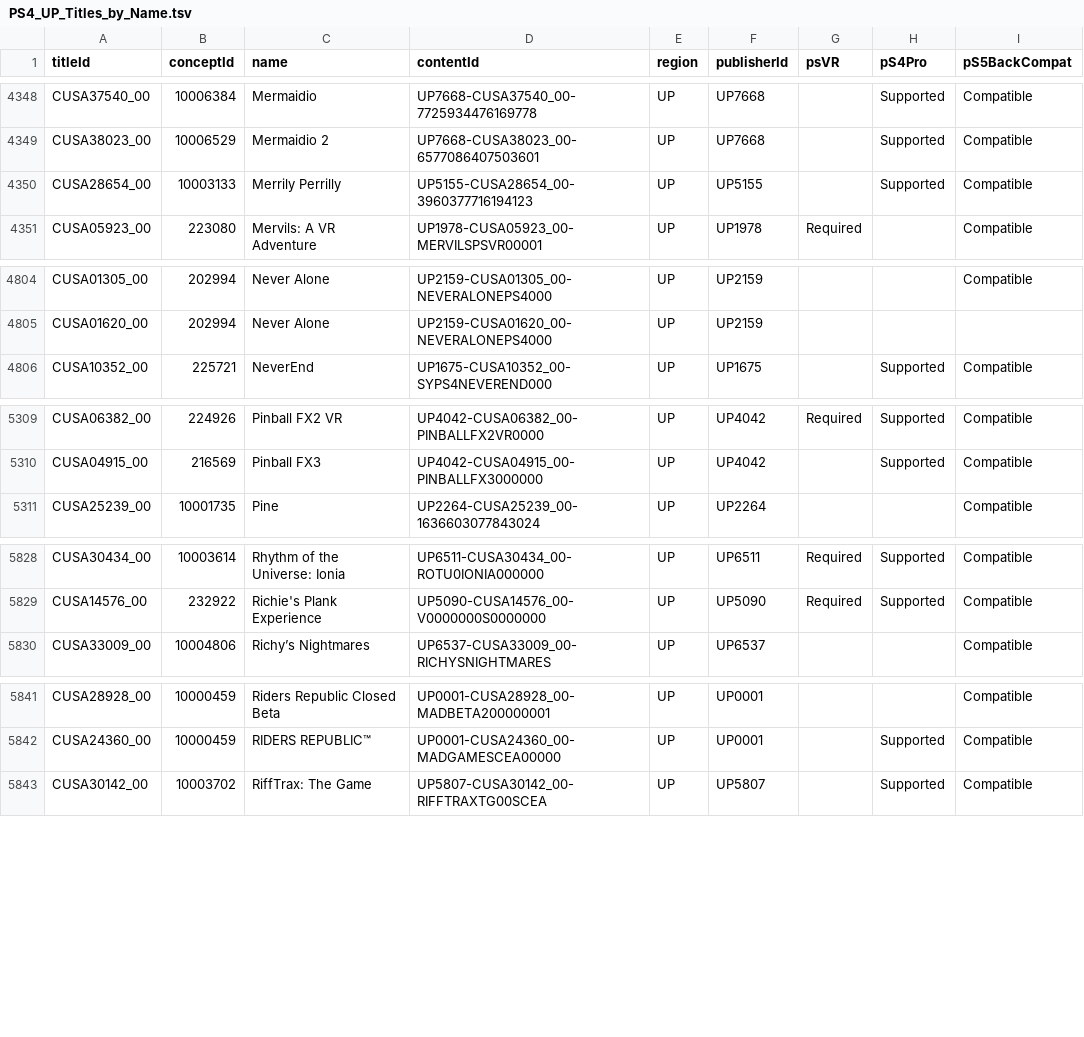
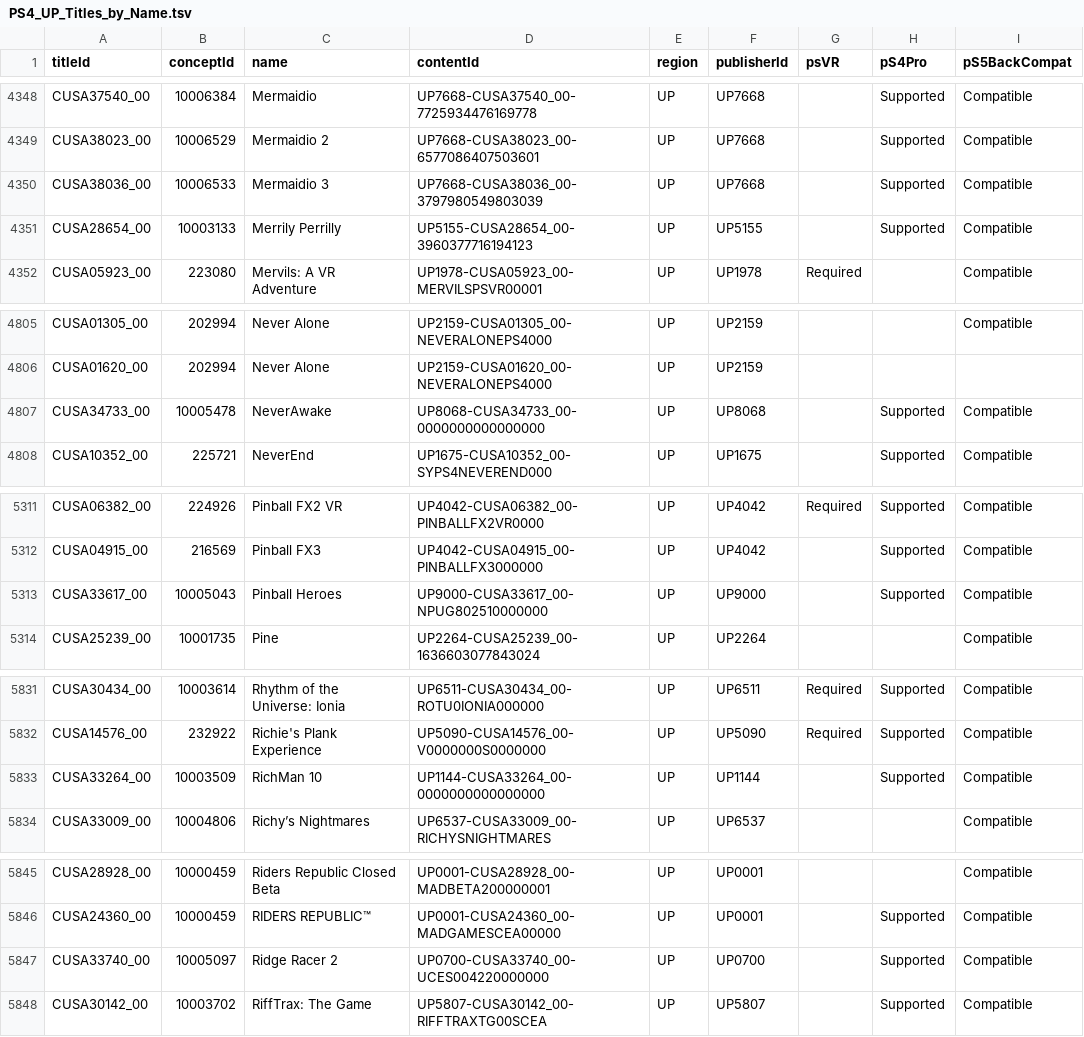
Before and after one commit to andshrew/PlayStation-Titles, a TSV file: Region/America/PS4_UP_Titles_by_Name.tsv, drawn as a sheet; only a part is shown, gaps mark what is left out; the diff covers the shown part only; the diff names each change by its address in the sheet, - before the commit and + after, or states it on an @@ line.

```diff
--- a/Region/America/PS4_UP_Titles_by_Name.tsv
+++ b/Region/America/PS4_UP_Titles_by_Name.tsv
+row 4350: CUSA38036_00 | 10006533 | Mermaidio 3 | UP7668-CUSA38036_00-3797980549803039 | UP | UP7668 |  | Supported | Compatible
+row 4807: CUSA34733_00 | 10005478 | NeverAwake | UP8068-CUSA34733_00-0000000000000000 | UP | UP8068 |  | Supported | Compatible
+row 5313: CUSA33617_00 | 10005043 | Pinball Heroes | UP9000-CUSA33617_00-NPUG802510000000 | UP | UP9000 |  | Supported | Compatible
+row 5833: CUSA33264_00 | 10003509 | RichMan 10 | UP1144-CUSA33264_00-0000000000000000 | UP | UP1144 |  | Supported | Compatible
+row 5847: CUSA33740_00 | 10005097 | Ridge Racer 2 | UP0700-CUSA33740_00-UCES004220000000 | UP | UP0700 |  | Supported | Compatible
```
Also changed, not shown: 1 added row elsewhere in this file, Region/America/PS4_UP_Titles.tsv, Region/America/PS4_UP_Titles_by_Concept.tsv, 20 other files.
